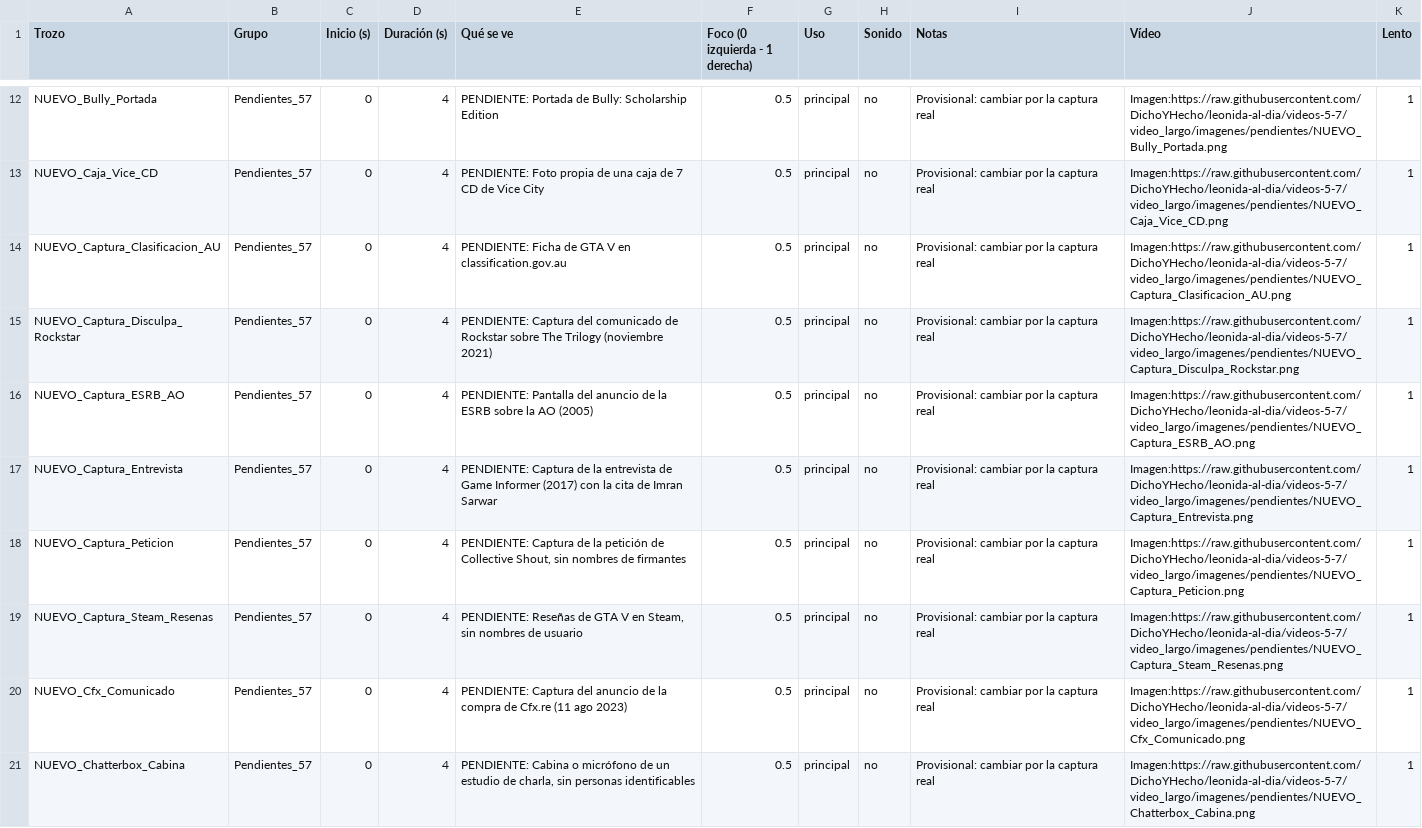
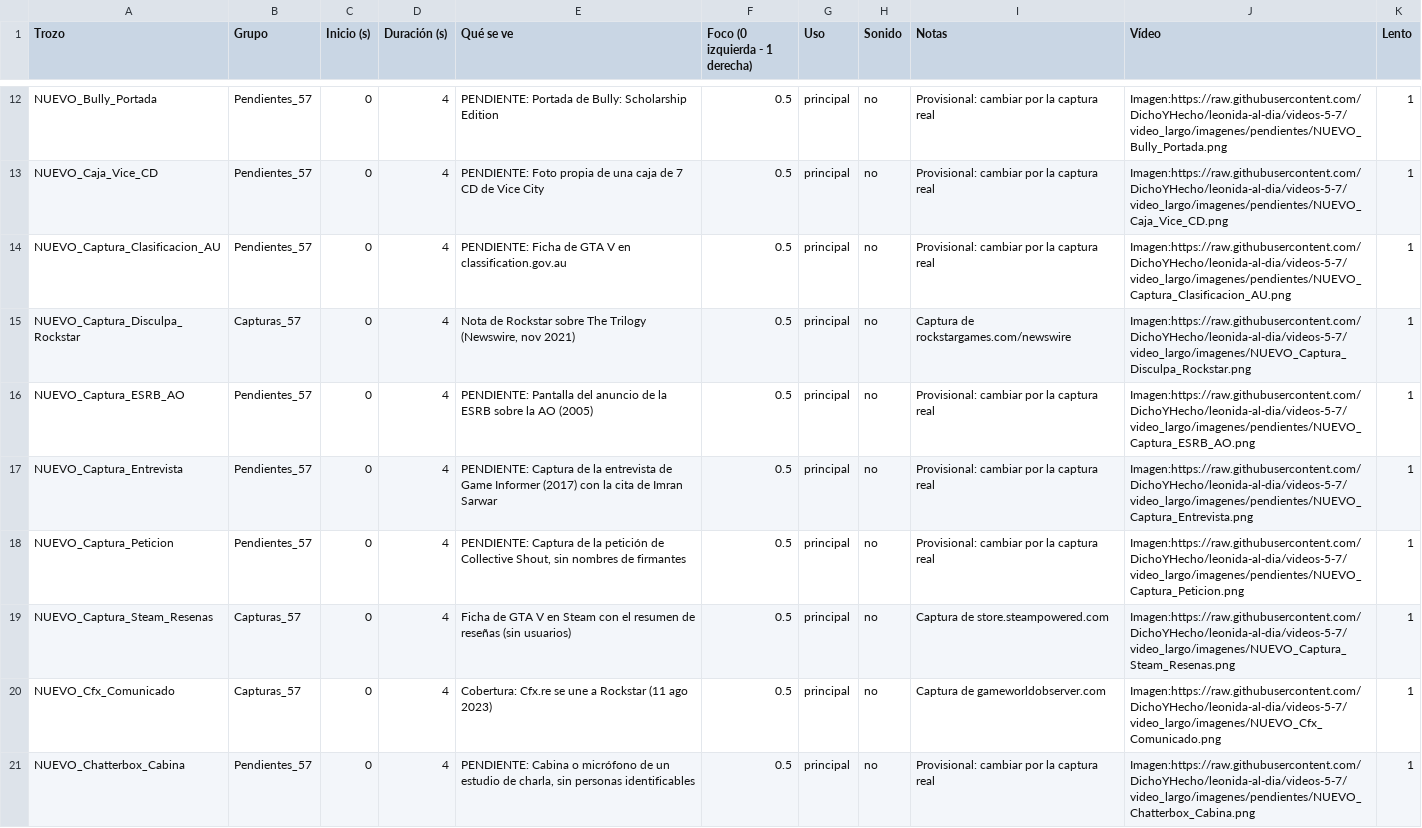
Before and after one commit to DichoYHecho/leonida-al-dia, a CSV file: video_largo/trozos_57.csv, drawn as a sheet; only a part is shown, gaps mark what is left out; the diff covers the shown part only.

```diff
--- a/video_largo/trozos_57.csv
+++ b/video_largo/trozos_57.csv
@@ -14,3 +14,3 @@ NUEVO_Caja_Vice_CD,Pendientes_57,0,4,PENDIENTE: Foto propia de una caja de 7 CD
 NUEVO_Captura_Clasificacion_AU,Pendientes_57,0,4,PENDIENTE: Ficha de GTA V en classification.gov.au,0.5,principal,no,Provisional: cambiar por la captura real,Imagen:https://raw.githubusercontent.com/DichoYHecho/leonida-al-dia/videos-5-7/video_largo/imagenes/pendientes/NUEVO_Captura_Clasificacion_AU.png,1
-NUEVO_Captura_Disculpa_Rockstar,Pendientes_57,0,4,PENDIENTE: Captura del comunicado de Rockstar sobre The Trilogy (noviembre 2021),0.5,principal,no,Provisional: cambiar por la captura real,Imagen:https://raw.githubusercontent.com/DichoYHecho/leonida-al-dia/videos-5-7/video_largo/imagenes/pendientes/NUEVO_Captura_Disculpa_Rockstar.png,1
+NUEVO_Captura_Disculpa_Rockstar,Capturas_57,0,4,"Nota de Rockstar sobre The Trilogy (Newswire, nov 2021)",0.5,principal,no,Captura de rockstargames.com/newswire,Imagen:https://raw.githubusercontent.com/DichoYHecho/leonida-al-dia/videos-5-7/video_largo/imagenes/NUEVO_Captura_Disculpa_Rockstar.png,1
 NUEVO_Captura_ESRB_AO,Pendientes_57,0,4,PENDIENTE: Pantalla del anuncio de la ESRB sobre la AO (2005),0.5,principal,no,Provisional: cambiar por la captura real,Imagen:https://raw.githubusercontent.com/DichoYHecho/leonida-al-dia/videos-5-7/video_largo/imagenes/pendientes/NUEVO_Captura_ESRB_AO.png,1
@@ -18,4 +18,4 @@ NUEVO_Captura_Entrevista,Pendientes_57,0,4,PENDIENTE: Captura de la entrevista d
 NUEVO_Captura_Peticion,Pendientes_57,0,4,"PENDIENTE: Captura de la petición de Collective Shout, sin nombres de firmantes",0.5,principal,no,Provisional: cambiar por la captura real,Imagen:https://raw.githubusercontent.com/DichoYHecho/leonida-al-dia/videos-5-7/video_largo/imagenes/pendientes/NUEVO_Captura_Peticion.png,1
-NUEVO_Captura_Steam_Resenas,Pendientes_57,0,4,"PENDIENTE: Reseñas de GTA V en Steam, sin nombres de usuario",0.5,principal,no,Provisional: cambiar por la captura real,Imagen:https://raw.githubusercontent.com/DichoYHecho/leonida-al-dia/videos-5-7/video_largo/imagenes/pendientes/NUEVO_Captura_Steam_Resenas.png,1
-NUEVO_Cfx_Comunicado,Pendientes_57,0,4,PENDIENTE: Captura del anuncio de la compra de Cfx.re (11 ago 2023),0.5,principal,no,Provisional: cambiar por la captura real,Imagen:https://raw.githubusercontent.com/DichoYHecho/leonida-al-dia/videos-5-7/video_largo/imagenes/pendientes/NUEVO_Cfx_Comunicado.png,1
+NUEVO_Captura_Steam_Resenas,Capturas_57,0,4,Ficha de GTA V en Steam con el resumen de reseñas (sin usuarios),0.5,principal,no,Captura de store.steampowered.com,Imagen:https://raw.githubusercontent.com/DichoYHecho/leonida-al-dia/videos-5-7/video_largo/imagenes/NUEVO_Captura_Steam_Resenas.png,1
+NUEVO_Cfx_Comunicado,Capturas_57,0,4,Cobertura: Cfx.re se une a Rockstar (11 ago 2023),0.5,principal,no,Captura de gameworldobserver.com,Imagen:https://raw.githubusercontent.com/DichoYHecho/leonida-al-dia/videos-5-7/video_largo/imagenes/NUEVO_Cfx_Comunicado.png,1
 NUEVO_Chatterbox_Cabina,Pendientes_57,0,4,"PENDIENTE: Cabina o micrófono de un estudio de charla, sin personas identificables",0.5,principal,no,Provisional: cambiar por la captura real,Imagen:https://raw.githubusercontent.com/DichoYHecho/leonida-al-dia/videos-5-7/video_largo/imagenes/pendientes/NUEVO_Chatterbox_Cabina.png,1
```
Also changed, not shown: 28 edited cells elsewhere in this file, 12 other files.
